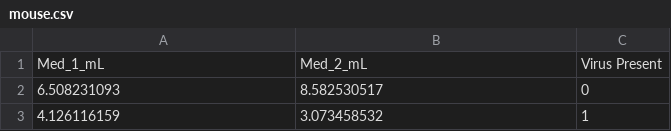
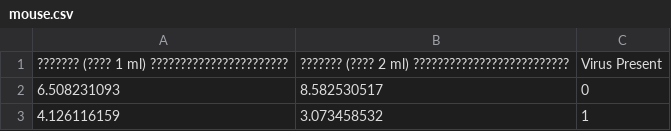
Before and after one commit to vrxiol/Mouse-Viral-Infection-Study-Dataset, a CSV file: data/mouse.csv, drawn as a sheet; only a part is shown; removed rows and columns are numbered as before the commit, all else as after; the diff names each change by its address in the sheet, - before the commit and + after, or states it on an @@ line.

Commit message:
Update mouse.csv

```diff
--- a/data/mouse.csv
+++ b/data/mouse.csv
-row 1: Med_1_mL | Med_2_mL | Virus Present
+row 1: ??????? (???? 1 ml) ??????????????????????? | ??????? (???? 2 ml) ?????????????????????????? | Virus Present
```
